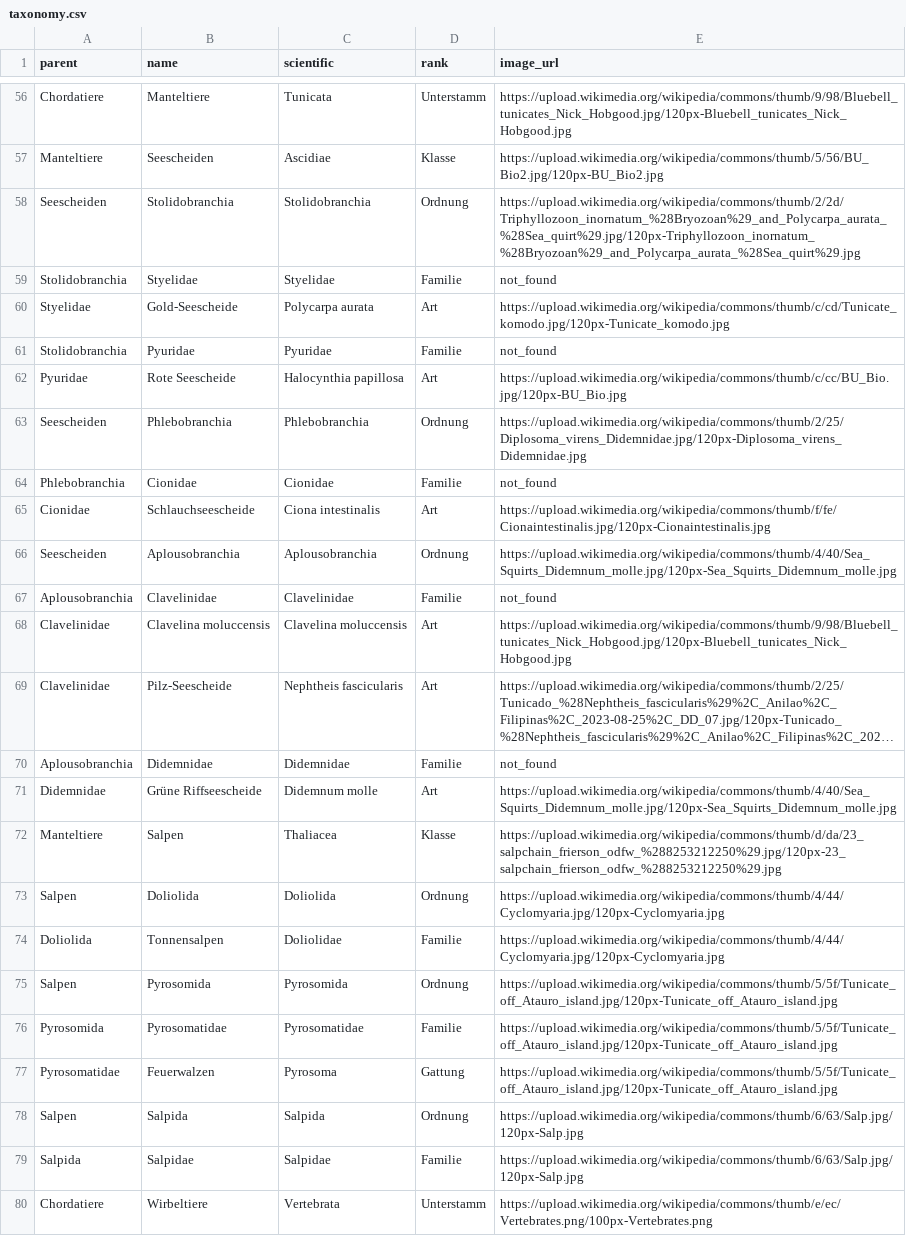
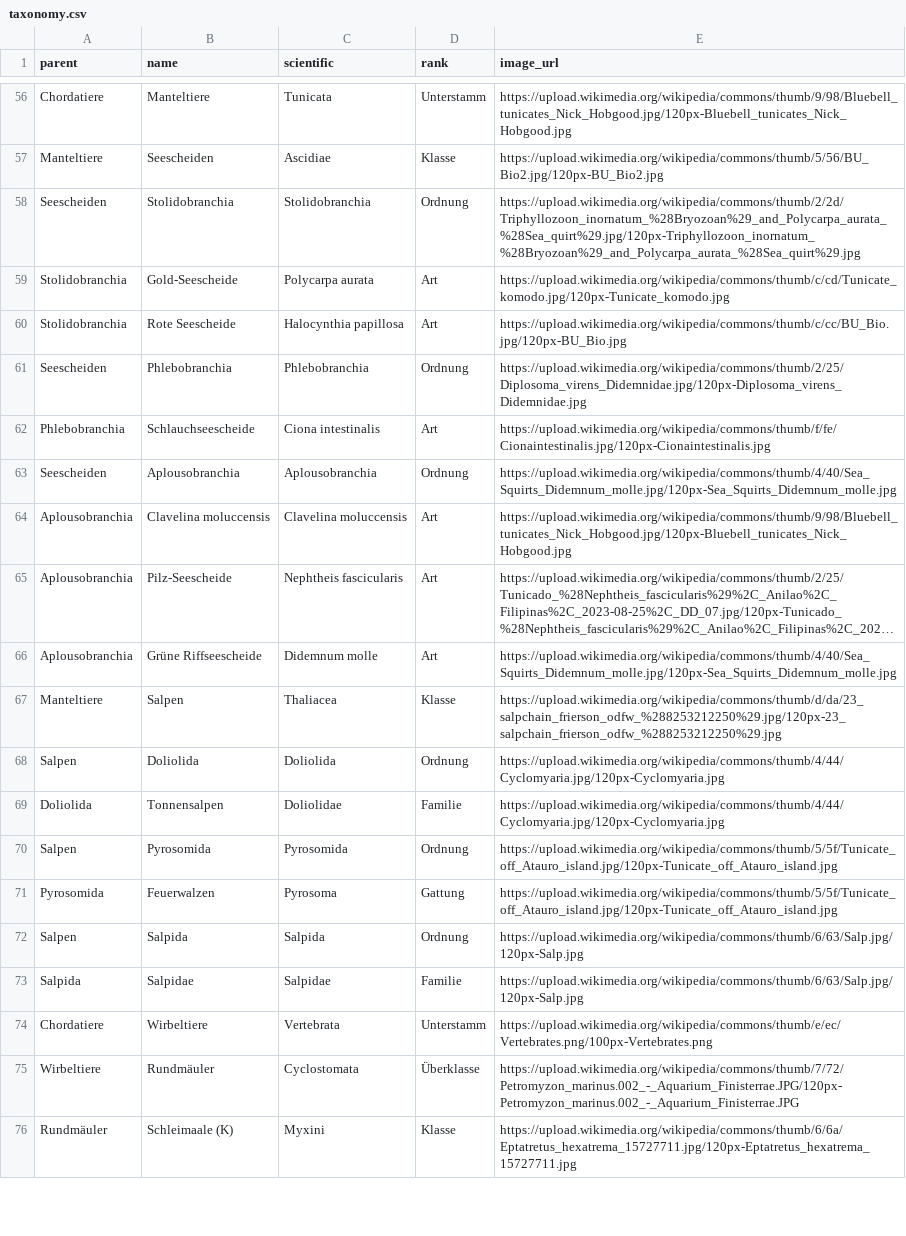
Before and after one commit to stibu81/taxonomyData, a CSV file: taxonomy.csv, drawn as a sheet; only a part is shown, gaps mark what is left out; the shorter side is filled out with more unchanged rows; long unchanged cells end in …; removed rows and columns are numbered as before the commit, all else as after; the diff names each change by its address in the sheet, - before the commit and + after, or states it on an @@ line.

Commit message:
simplify tunicates

```diff
--- a/taxonomy.csv
+++ b/taxonomy.csv
-row 59: Stolidobranchia | Styelidae | Styelidae | Familie | not_found
-A59 (parent): Styelidae
+A59 (parent): Stolidobranchia
-row 61: Stolidobranchia | Pyuridae | Pyuridae | Familie | not_found
-A60 (parent): Pyuridae
+A60 (parent): Stolidobranchia
-row 64: Phlebobranchia | Cionidae | Cionidae | Familie | not_found
-A62 (parent): Cionidae
+A62 (parent): Phlebobranchia
-row 67: Aplousobranchia | Clavelinidae | Clavelinidae | Familie | not_found
-A64:A65 (parent): Clavelinidae
+A64:A65 (parent): Aplousobranchia
-row 70: Aplousobranchia | Didemnidae | Didemnidae | Familie | not_found
-A66 (parent): Didemnidae
+A66 (parent): Aplousobranchia
-row 76: Pyrosomida | Pyrosomatidae | Pyrosomatidae | Familie | https://upload.wikimedia.org/wikipedia/commons/thumb/5/5f/Tunicate_off_Atauro_island.jpg/120px-Tunicate_off_Atauro_island.jpg
-A71 (parent): Pyrosomatidae
+A71 (parent): Pyrosomida
```
